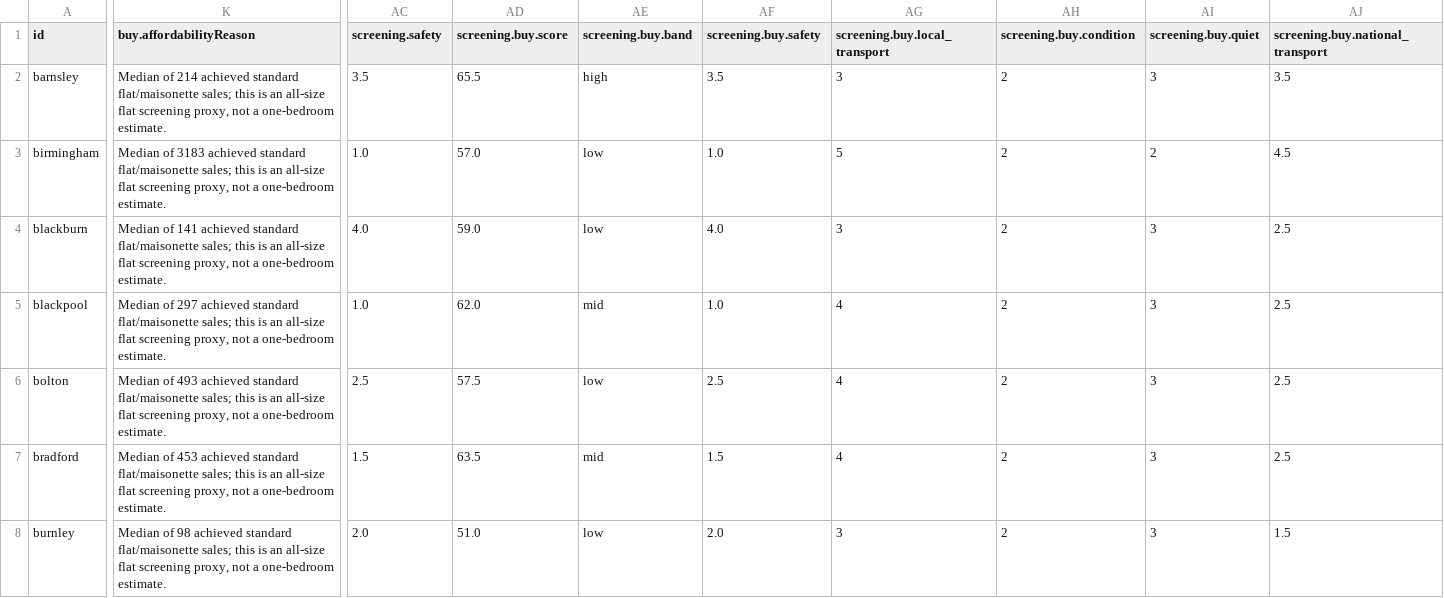
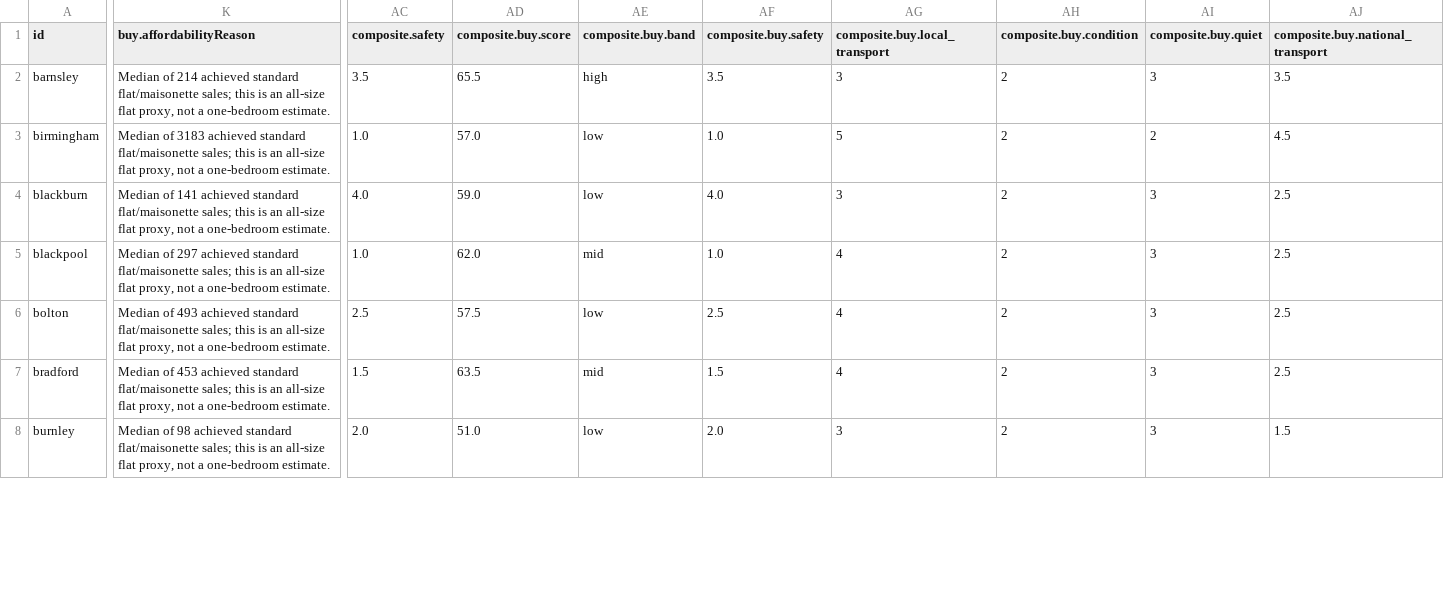
Before and after one commit to g-rutter/uk-flats, a CSV file: data/derived/broad_screen.csv, drawn as a sheet; only a part is shown, gaps mark what is left out; the diff covers the shown part only; the diff names each change by its address in the sheet, - before the commit and + after, or states it on an @@ line.

Commit message:
Rename screening scores to composite scores

```diff
--- a/data/derived/broad_screen.csv
+++ b/data/derived/broad_screen.csv
-AC1: screening.safety
+AC1: composite.safety
-AD1: screening.buy.score
+AD1: composite.buy.score
-AE1: screening.buy.band
+AE1: composite.buy.band
-AF1: screening.buy.safety
+AF1: composite.buy.safety
-AG1: screening.buy.local_transport
+AG1: composite.buy.local_transport
-AH1: screening.buy.condition
+AH1: composite.buy.condition
-AI1: screening.buy.quiet
+AI1: composite.buy.quiet
-AJ1: screening.buy.national_transport
+AJ1: composite.buy.national_transport
-K2 (buy.affordabilityReason): …all-size flat screening proxy, not…
+K2 (buy.affordabilityReason): …all-size flat proxy, not…
-K3 (buy.affordabilityReason): …all-size flat screening proxy, not…
+K3 (buy.affordabilityReason): …all-size flat proxy, not…
-K4 (buy.affordabilityReason): …all-size flat screening proxy, not…
+K4 (buy.affordabilityReason): …all-size flat proxy, not…
-K5 (buy.affordabilityReason): …all-size flat screening proxy, not…
+K5 (buy.affordabilityReason): …all-size flat proxy, not…
-K6 (buy.affordabilityReason): …all-size flat screening proxy, not…
+K6 (buy.affordabilityReason): …all-size flat proxy, not…
-K7 (buy.affordabilityReason): …all-size flat screening proxy, not…
+K7 (buy.affordabilityReason): …all-size flat proxy, not…
-K8 (buy.affordabilityReason): …all-size flat screening proxy, not…
+K8 (buy.affordabilityReason): …all-size flat proxy, not…
```
Also changed, not shown: 67 edited cells elsewhere in this file, data/inputs/buy.csv, data/inputs/evidence.csv, 10 other files.
